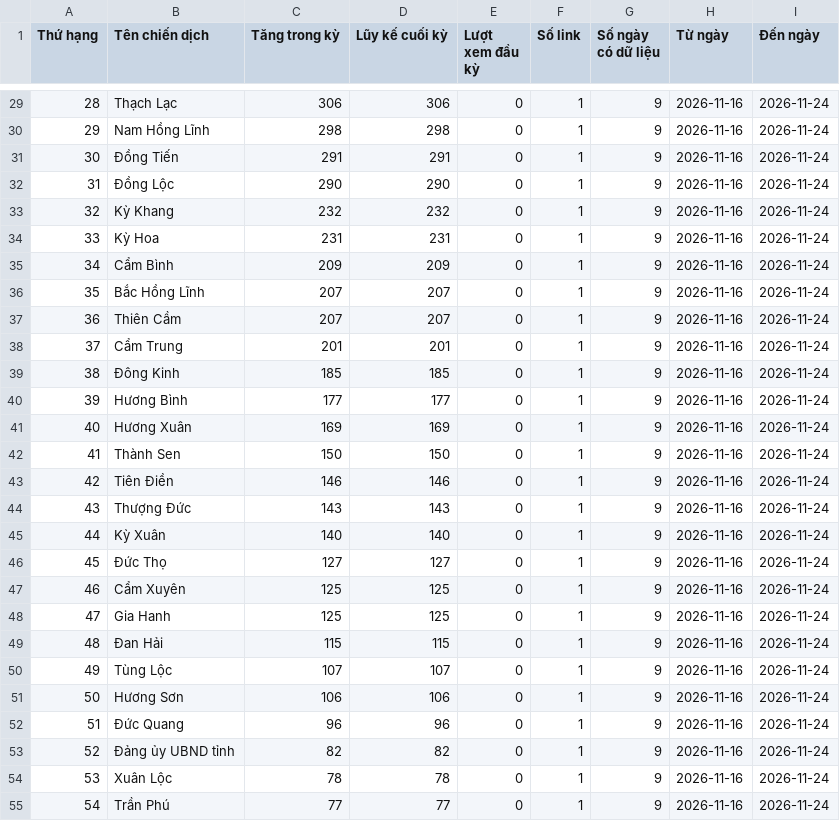
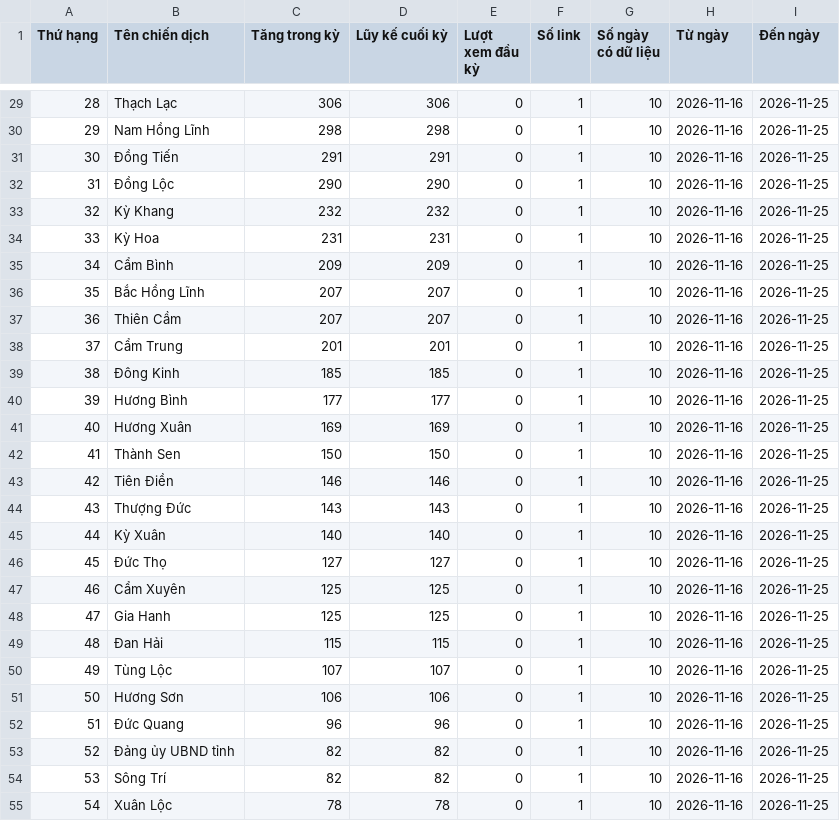
Before and after one commit to phuonglinh-ai/truyenthonghatinh, a CSV file: data.csv, drawn as a sheet; only a part is shown, gaps mark what is left out; the diff covers the shown part only.

```diff
--- a/data.csv
+++ b/data.csv
@@ -29,27 +29,27 @@
-28,Thạch Lạc,306,306,0,1,9,2026-11-16,2026-11-24
-29,Nam Hồng Lĩnh,298,298,0,1,9,2026-11-16,2026-11-24
-30,Đồng Tiến,291,291,0,1,9,2026-11-16,2026-11-24
-31,Đồng Lộc,290,290,0,1,9,2026-11-16,2026-11-24
-32,Kỳ Khang,232,232,0,1,9,2026-11-16,2026-11-24
-33,Kỳ Hoa,231,231,0,1,9,2026-11-16,2026-11-24
-34,Cẩm Bình,209,209,0,1,9,2026-11-16,2026-11-24
-35,Bắc Hồng Lĩnh,207,207,0,1,9,2026-11-16,2026-11-24
-36,Thiên Cầm,207,207,0,1,9,2026-11-16,2026-11-24
-37,Cẩm Trung,201,201,0,1,9,2026-11-16,2026-11-24
-38,Đông Kinh,185,185,0,1,9,2026-11-16,2026-11-24
-39,Hương Bình,177,177,0,1,9,2026-11-16,2026-11-24
-40,Hương Xuân,169,169,0,1,9,2026-11-16,2026-11-24
-41,Thành Sen,150,150,0,1,9,2026-11-16,2026-11-24
-42,Tiên Điền,146,146,0,1,9,2026-11-16,2026-11-24
-43,Thượng Đức,143,143,0,1,9,2026-11-16,2026-11-24
-44,Kỳ Xuân,140,140,0,1,9,2026-11-16,2026-11-24
-45,Đức Thọ,127,127,0,1,9,2026-11-16,2026-11-24
-46,Cẩm Xuyên,125,125,0,1,9,2026-11-16,2026-11-24
-47,Gia Hanh,125,125,0,1,9,2026-11-16,2026-11-24
-48,Đan Hải,115,115,0,1,9,2026-11-16,2026-11-24
-49,Tùng Lộc,107,107,0,1,9,2026-11-16,2026-11-24
-50,Hương Sơn,106,106,0,1,9,2026-11-16,2026-11-24
-51,Đức Quang,96,96,0,1,9,2026-11-16,2026-11-24
-52,Đảng ủy UBND tỉnh,82,82,0,1,9,2026-11-16,2026-11-24
-53,Xuân Lộc,78,78,0,1,9,2026-11-16,2026-11-24
-54,Trần Phú,77,77,0,1,9,2026-11-16,2026-11-24
+28,Thạch Lạc,306,306,0,1,10,2026-11-16,2026-11-25
+29,Nam Hồng Lĩnh,298,298,0,1,10,2026-11-16,2026-11-25
+30,Đồng Tiến,291,291,0,1,10,2026-11-16,2026-11-25
+31,Đồng Lộc,290,290,0,1,10,2026-11-16,2026-11-25
+32,Kỳ Khang,232,232,0,1,10,2026-11-16,2026-11-25
+33,Kỳ Hoa,231,231,0,1,10,2026-11-16,2026-11-25
+34,Cẩm Bình,209,209,0,1,10,2026-11-16,2026-11-25
+35,Bắc Hồng Lĩnh,207,207,0,1,10,2026-11-16,2026-11-25
+36,Thiên Cầm,207,207,0,1,10,2026-11-16,2026-11-25
+37,Cẩm Trung,201,201,0,1,10,2026-11-16,2026-11-25
+38,Đông Kinh,185,185,0,1,10,2026-11-16,2026-11-25
+39,Hương Bình,177,177,0,1,10,2026-11-16,2026-11-25
+40,Hương Xuân,169,169,0,1,10,2026-11-16,2026-11-25
+41,Thành Sen,150,150,0,1,10,2026-11-16,2026-11-25
+42,Tiên Điền,146,146,0,1,10,2026-11-16,2026-11-25
+43,Thượng Đức,143,143,0,1,10,2026-11-16,2026-11-25
+44,Kỳ Xuân,140,140,0,1,10,2026-11-16,2026-11-25
+45,Đức Thọ,127,127,0,1,10,2026-11-16,2026-11-25
+46,Cẩm Xuyên,125,125,0,1,10,2026-11-16,2026-11-25
+47,Gia Hanh,125,125,0,1,10,2026-11-16,2026-11-25
+48,Đan Hải,115,115,0,1,10,2026-11-16,2026-11-25
+49,Tùng Lộc,107,107,0,1,10,2026-11-16,2026-11-25
+50,Hương Sơn,106,106,0,1,10,2026-11-16,2026-11-25
+51,Đức Quang,96,96,0,1,10,2026-11-16,2026-11-25
+52,Đảng ủy UBND tỉnh,82,82,0,1,10,2026-11-16,2026-11-25
+53,Sông Trí,82,82,0,1,10,2026-11-16,2026-11-25
+54,Xuân Lộc,78,78,0,1,10,2026-11-16,2026-11-25
```
Also changed, not shown: 101 edited cells elsewhere in this file.
